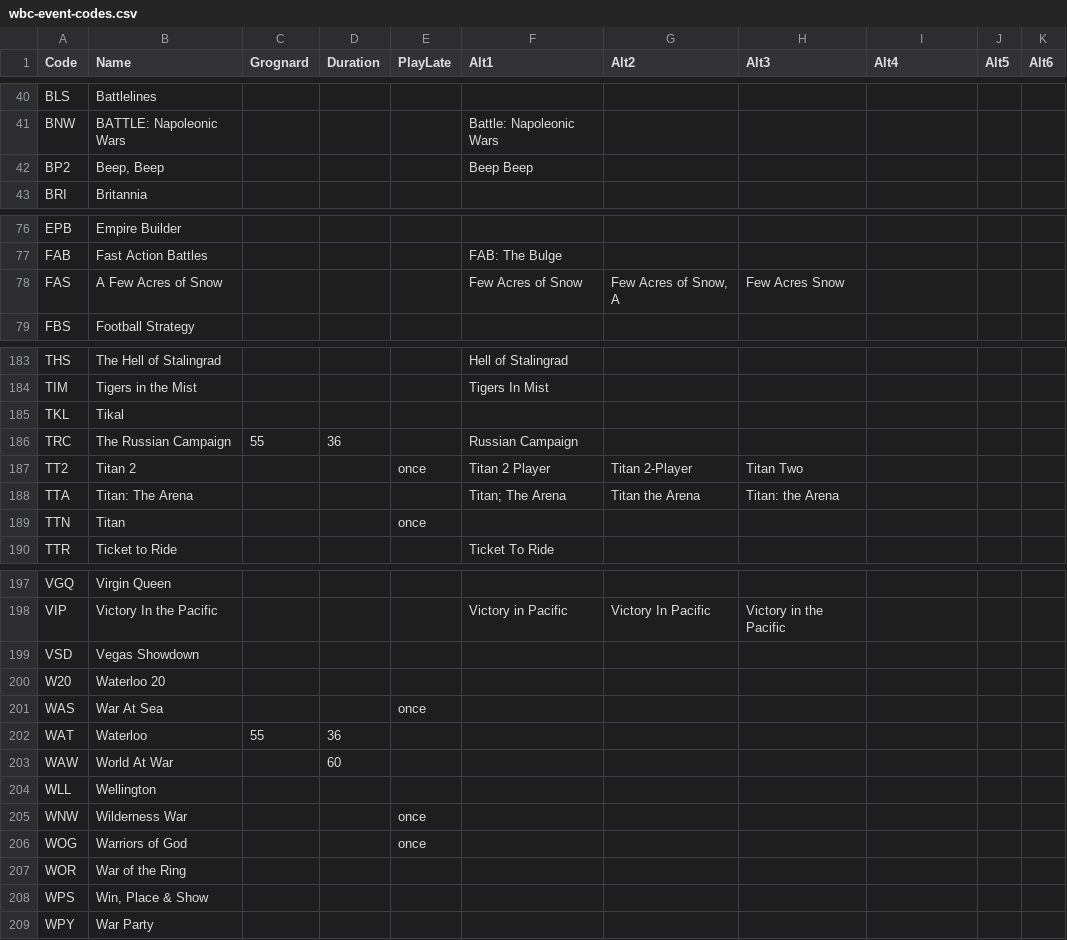
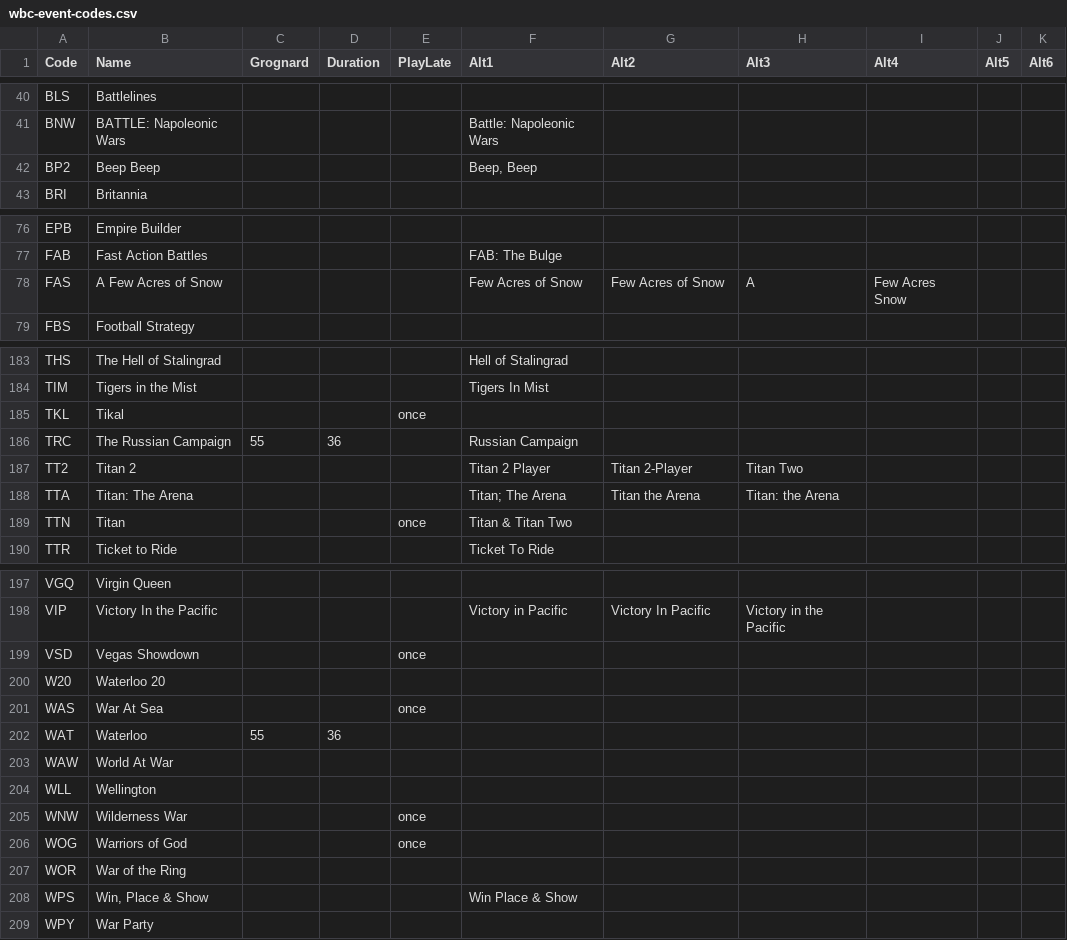
Before and after one commit to wcraigtrader/wbc, a CSV file: wbc-event-codes.csv, drawn as a sheet; only a part is shown, gaps mark what is left out; the diff covers the shown part only.

```diff
--- a/wbc-event-codes.csv
+++ b/wbc-event-codes.csv
@@ -41,3 +41,3 @@ BLS;Battlelines;;;;;;;;;
 BNW;BATTLE: Napoleonic Wars;;;;Battle: Napoleonic Wars;;;;;
-BP2;Beep, Beep;;;;Beep Beep;;;;;
+BP2;Beep Beep;;;;Beep, Beep;;;;;
 BRI;Britannia;;;;;;;;;
@@ -77,3 +77,3 @@ EPB;Empire Builder;;;;;;;;;
 FAB;Fast Action Battles;;;;FAB: The Bulge;;;;;
-FAS;A Few Acres of Snow;;;;Few Acres of Snow;Few Acres of Snow, A;Few Acres Snow;;;
+FAS;A Few Acres of Snow;;;;Few Acres of Snow;Few Acres of Snow; A;Few Acres Snow;;
 FBS;Football Strategy;;;;;;;;;
@@ -184,7 +184,7 @@ THS;The Hell of Stalingrad;;;;Hell of Stalingrad;;;;;
 TIM;Tigers in the Mist;;;;Tigers In Mist;;;;;
-TKL;Tikal;;;;;;;;;
+TKL;Tikal;;;once;;;;;;
 TRC;The Russian Campaign;55;36;;Russian Campaign;;;;;
-TT2;Titan 2;;;once;Titan 2 Player;Titan 2-Player;Titan Two;;;
+TT2;Titan 2;;;;Titan 2 Player;Titan 2-Player;Titan Two;;;
 TTA;Titan: The Arena;;;;"Titan; The Arena";Titan the Arena;Titan: the Arena;;;
-TTN;Titan;;;once;;;;;;
+TTN;Titan;;;once;Titan & Titan Two;;;;;
 TTR;Ticket to Ride;;;;Ticket To Ride;;;;;
@@ -198,3 +198,3 @@ VGQ;Virgin Queen;;;;;;;;;
 VIP;Victory In the Pacific;;;;Victory in Pacific;Victory In Pacific;Victory in the Pacific;;;
-VSD;Vegas Showdown;;;;;;;;;
+VSD;Vegas Showdown;;;once;;;;;;
 W20;Waterloo 20;;;;;;;;;
@@ -202,3 +202,3 @@ WAS;War At Sea;;;once;;;;;;
 WAT;Waterloo;55;36;;;;;;;
-WAW;World At War;;60;;;;;;;
+WAW;World At War;;;;;;;;;
 WLL;Wellington;;;;;;;;;
@@ -207,3 +207,3 @@ WOG;Warriors of God;;;once;;;;;;
 WOR;War of the Ring;;;;;;;;;
-WPS;Win, Place & Show;;;;;;;;;
+WPS;Win, Place & Show;;;;Win Place & Show;;;;;
 WPY;War Party;;;;;;;;;
```
Also changed, not shown: 7 edited cells elsewhere in this file, wbc-other-codes.csv, 2 other files.
